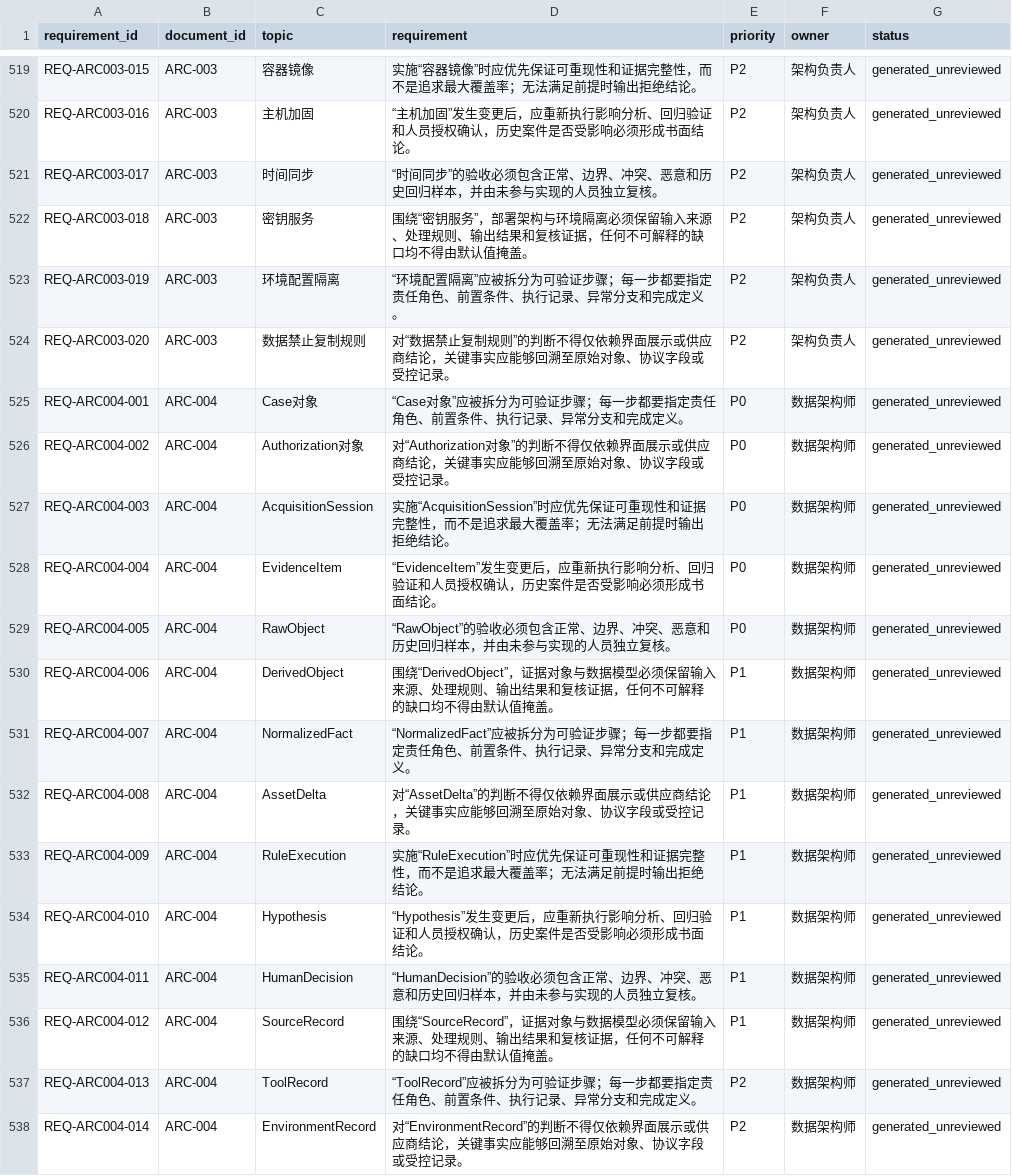
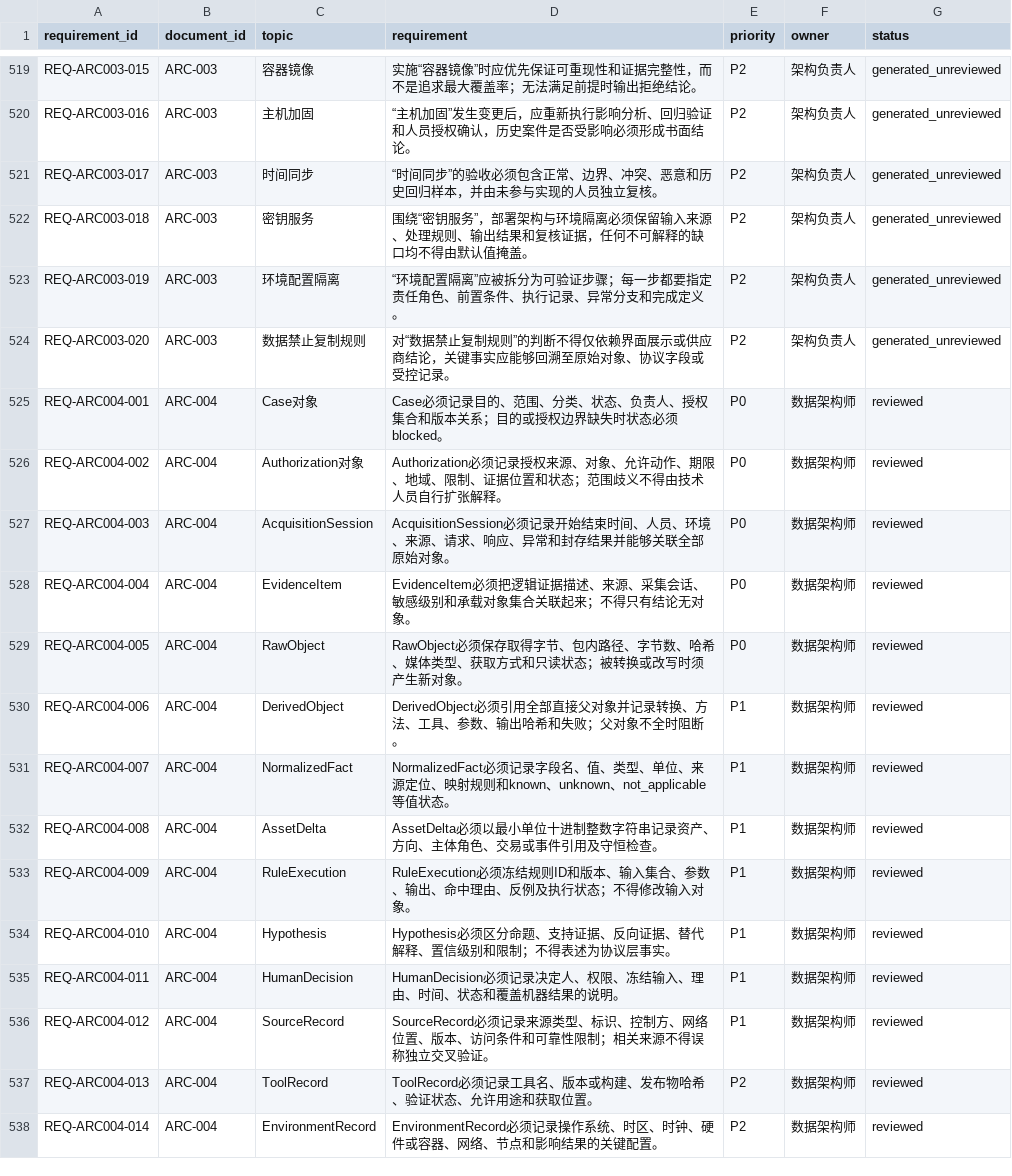
Before and after one commit to 24373054/FE-docx, a CSV file: catalogs/requirements.csv, drawn as a sheet; only a part is shown, gaps mark what is left out; the diff covers the shown part only.

Commit message:
docs: rebuild evidence package architecture

```diff
--- a/catalogs/requirements.csv
+++ b/catalogs/requirements.csv
@@ -524,15 +524,15 @@ REQ-ARC003-019,ARC-003,环境配置隔离,“环境配置隔离”应被拆分
 REQ-ARC003-020,ARC-003,数据禁止复制规则,对“数据禁止复制规则”的判断不得仅依赖界面展示或供应商结论，关键事实应能够回溯至原始对象、协议字段或受控记录。,P2,架构负责人,generated_unreviewed
-REQ-ARC004-001,ARC-004,Case对象,“Case对象”应被拆分为可验证步骤；每一步都要指定责任角色、前置条件、执行记录、异常分支和完成定义。,P0,数据架构师,generated_unreviewed
-REQ-ARC004-002,ARC-004,Authorization对象,对“Authorization对象”的判断不得仅依赖界面展示或供应商结论，关键事实应能够回溯至原始对象、协议字段或受控记录。,P0,数据架构师,generated_unreviewed
-REQ-ARC004-003,ARC-004,AcquisitionSession,实施“AcquisitionSession”时应优先保证可重现性和证据完整性，而不是追求最大覆盖率；无法满足前提时输出拒绝结论。,P0,数据架构师,generated_unreviewed
-REQ-ARC004-004,ARC-004,EvidenceItem,“EvidenceItem”发生变更后，应重新执行影响分析、回归验证和人员授权确认，历史案件是否受影响必须形成书面结论。,P0,数据架构师,generated_unreviewed
-REQ-ARC004-005,ARC-004,RawObject,“RawObject”的验收必须包含正常、边界、冲突、恶意和历史回归样本，并由未参与实现的人员独立复核。,P0,数据架构师,generated_unreviewed
-REQ-ARC004-006,ARC-004,DerivedObject,围绕“DerivedObject”，证据对象与数据模型必须保留输入来源、处理规则、输出结果和复核证据，任何不可解释的缺口均不得由默认值掩盖。,P1,数据架构师,generated_unreviewed
-REQ-ARC004-007,ARC-004,NormalizedFact,“NormalizedFact”应被拆分为可验证步骤；每一步都要指定责任角色、前置条件、执行记录、异常分支和完成定义。,P1,数据架构师,generated_unreviewed
-REQ-ARC004-008,ARC-004,AssetDelta,对“AssetDelta”的判断不得仅依赖界面展示或供应商结论，关键事实应能够回溯至原始对象、协议字段或受控记录。,P1,数据架构师,generated_unreviewed
-REQ-ARC004-009,ARC-004,RuleExecution,实施“RuleExecution”时应优先保证可重现性和证据完整性，而不是追求最大覆盖率；无法满足前提时输出拒绝结论。,P1,数据架构师,generated_unreviewed
-REQ-ARC004-010,ARC-004,Hypothesis,“Hypothesis”发生变更后，应重新执行影响分析、回归验证和人员授权确认，历史案件是否受影响必须形成书面结论。,P1,数据架构师,generated_unreviewed
-REQ-ARC004-011,ARC-004,HumanDecision,“HumanDecision”的验收必须包含正常、边界、冲突、恶意和历史回归样本，并由未参与实现的人员独立复核。,P1,数据架构师,generated_unreviewed
-REQ-ARC004-012,ARC-004,SourceRecord,围绕“SourceRecord”，证据对象与数据模型必须保留输入来源、处理规则、输出结果和复核证据，任何不可解释的缺口均不得由默认值掩盖。,P1,数据架构师,generated_unreviewed
-REQ-ARC004-013,ARC-004,ToolRecord,“ToolRecord”应被拆分为可验证步骤；每一步都要指定责任角色、前置条件、执行记录、异常分支和完成定义。,P2,数据架构师,generated_unreviewed
-REQ-ARC004-014,ARC-004,EnvironmentRecord,对“EnvironmentRecord”的判断不得仅依赖界面展示或供应商结论，关键事实应能够回溯至原始对象、协议字段或受控记录。,P2,数据架构师,generated_unreviewed
+REQ-ARC004-001,ARC-004,Case对象,Case必须记录目的、范围、分类、状态、负责人、授权集合和版本关系；目的或授权边界缺失时状态必须blocked。,P0,数据架构师,reviewed
+REQ-ARC004-002,ARC-004,Authorization对象,Authorization必须记录授权来源、对象、允许动作、期限、地域、限制、证据位置和状态；范围歧义不得由技术人员自行扩张解释。,P0,数据架构师,reviewed
+REQ-ARC004-003,ARC-004,AcquisitionSession,AcquisitionSession必须记录开始结束时间、人员、环境、来源、请求、响应、异常和封存结果并能够关联全部原始对象。,P0,数据架构师,reviewed
+REQ-ARC004-004,ARC-004,EvidenceItem,EvidenceItem必须把逻辑证据描述、来源、采集会话、敏感级别和承载对象集合关联起来；不得只有结论无对象。,P0,数据架构师,reviewed
+REQ-ARC004-005,ARC-004,RawObject,RawObject必须保存取得字节、包内路径、字节数、哈希、媒体类型、获取方式和只读状态；被转换或改写时须产生新对象。,P0,数据架构师,reviewed
+REQ-ARC004-006,ARC-004,DerivedObject,DerivedObject必须引用全部直接父对象并记录转换、方法、工具、参数、输出哈希和失败；父对象不全时阻断。,P1,数据架构师,reviewed
+REQ-ARC004-007,ARC-004,NormalizedFact,NormalizedFact必须记录字段名、值、类型、单位、来源定位、映射规则和known、unknown、not_applicable等值状态。,P1,数据架构师,reviewed
+REQ-ARC004-008,ARC-004,AssetDelta,AssetDelta必须以最小单位十进制整数字符串记录资产、方向、主体角色、交易或事件引用及守恒检查。,P1,数据架构师,reviewed
+REQ-ARC004-009,ARC-004,RuleExecution,RuleExecution必须冻结规则ID和版本、输入集合、参数、输出、命中理由、反例及执行状态；不得修改输入对象。,P1,数据架构师,reviewed
+REQ-ARC004-010,ARC-004,Hypothesis,Hypothesis必须区分命题、支持证据、反向证据、替代解释、置信级别和限制；不得表述为协议层事实。,P1,数据架构师,reviewed
+REQ-ARC004-011,ARC-004,HumanDecision,HumanDecision必须记录决定人、权限、冻结输入、理由、时间、状态和覆盖机器结果的说明。,P1,数据架构师,reviewed
+REQ-ARC004-012,ARC-004,SourceRecord,SourceRecord必须记录来源类型、标识、控制方、网络位置、版本、访问条件和可靠性限制；相关来源不得误称独立交叉验证。,P1,数据架构师,reviewed
+REQ-ARC004-013,ARC-004,ToolRecord,ToolRecord必须记录工具名、版本或构建、发布物哈希、验证状态、允许用途和获取位置。,P2,数据架构师,reviewed
+REQ-ARC004-014,ARC-004,EnvironmentRecord,EnvironmentRecord必须记录操作系统、时区、时钟、硬件或容器、网络、节点和影响结果的关键配置。,P2,数据架构师,reviewed
```
Also changed, not shown: 93 edited cells elsewhere in this file, catalogs/controls.csv, catalogs/tests.csv, 5 other files.
